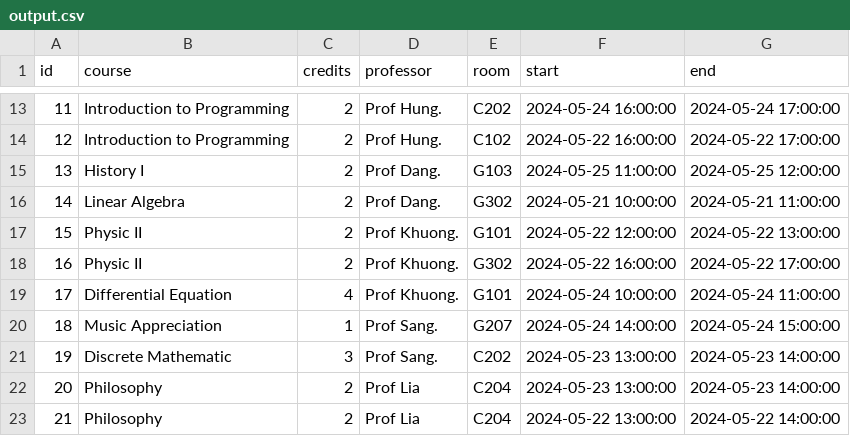
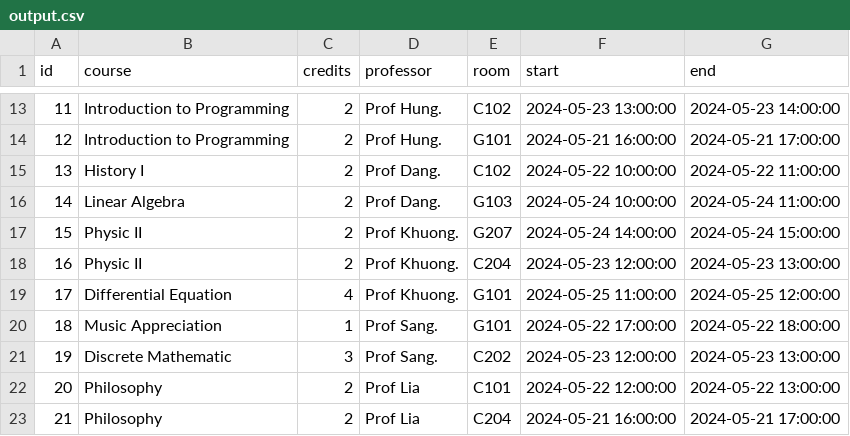
Before and after one commit to DunkyDunk271/Academic-Scheduling-Algorithm-using-Genetic-Algo, a CSV file: database/output.csv, drawn as a sheet; only a part is shown, gaps mark what is left out; the diff covers the shown part only.

```diff
--- a/database/output.csv
+++ b/database/output.csv
@@ -13,11 +13,11 @@ id,course,credits,professor,room,start,end
-11,Introduction to Programming,2,Prof Hung.,C202,2024-05-24 16:00:00,2024-05-24 17:00:00
-12,Introduction to Programming,2,Prof Hung.,C102,2024-05-22 16:00:00,2024-05-22 17:00:00
-13,History I,2,Prof Dang.,G103,2024-05-25 11:00:00,2024-05-25 12:00:00
-14,Linear Algebra,2,Prof Dang.,G302,2024-05-21 10:00:00,2024-05-21 11:00:00
-15,Physic II,2,Prof Khuong.,G101,2024-05-22 12:00:00,2024-05-22 13:00:00
-16,Physic II,2,Prof Khuong.,G302,2024-05-22 16:00:00,2024-05-22 17:00:00
-17,Differential Equation,4,Prof Khuong.,G101,2024-05-24 10:00:00,2024-05-24 11:00:00
-18,Music Appreciation,1,Prof Sang.,G207,2024-05-24 14:00:00,2024-05-24 15:00:00
-19,Discrete Mathematic,3,Prof Sang.,C202,2024-05-23 13:00:00,2024-05-23 14:00:00
-20,Philosophy,2,Prof Lia,C204,2024-05-23 13:00:00,2024-05-23 14:00:00
-21,Philosophy,2,Prof Lia,C204,2024-05-22 13:00:00,2024-05-22 14:00:00
+11,Introduction to Programming,2,Prof Hung.,C102,2024-05-23 13:00:00,2024-05-23 14:00:00
+12,Introduction to Programming,2,Prof Hung.,G101,2024-05-21 16:00:00,2024-05-21 17:00:00
+13,History I,2,Prof Dang.,C102,2024-05-22 10:00:00,2024-05-22 11:00:00
+14,Linear Algebra,2,Prof Dang.,G103,2024-05-24 10:00:00,2024-05-24 11:00:00
+15,Physic II,2,Prof Khuong.,G207,2024-05-24 14:00:00,2024-05-24 15:00:00
+16,Physic II,2,Prof Khuong.,C204,2024-05-23 12:00:00,2024-05-23 13:00:00
+17,Differential Equation,4,Prof Khuong.,G101,2024-05-25 11:00:00,2024-05-25 12:00:00
+18,Music Appreciation,1,Prof Sang.,G101,2024-05-22 17:00:00,2024-05-22 18:00:00
+19,Discrete Mathematic,3,Prof Sang.,C202,2024-05-23 12:00:00,2024-05-23 13:00:00
+20,Philosophy,2,Prof Lia,C101,2024-05-22 12:00:00,2024-05-22 13:00:00
+21,Philosophy,2,Prof Lia,C204,2024-05-21 16:00:00,2024-05-21 17:00:00
```
Also changed, not shown: 32 edited cells elsewhere in this file, 4 other files.
